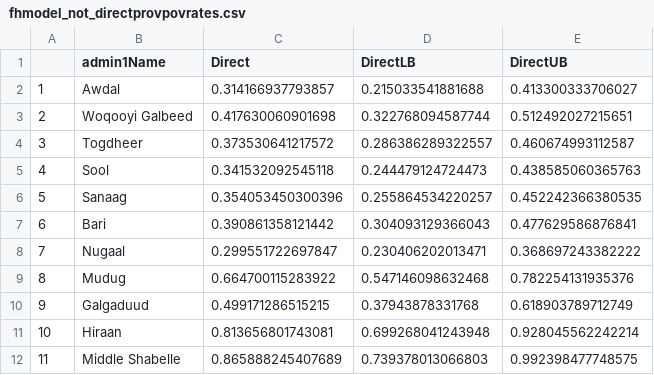
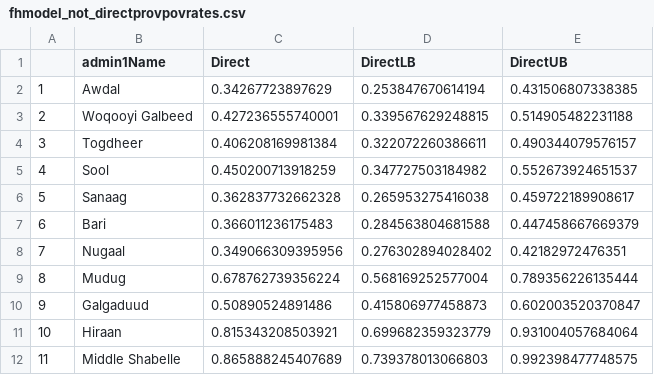
Before and after one commit to SSA-Statistical-Team-Projects/somPovMap, a CSV file: data-clean/ebp_results/fhmodel_not_directprovpovrates.csv, drawn as a sheet; only a part is shown; the diff covers the shown part only.

```diff
--- a/data-clean/ebp_results/fhmodel_not_directprovpovrates.csv
+++ b/data-clean/ebp_results/fhmodel_not_directprovpovrates.csv
@@ -1,12 +1,12 @@
 "","admin1Name","Direct","DirectLB","DirectUB"
-"1","Awdal",0.314166937793857,0.215033541881688,0.413300333706027
-"2","Woqooyi Galbeed",0.417630060901698,0.322768094587744,0.512492027215651
-"3","Togdheer",0.373530641217572,0.286386289322557,0.460674993112587
-"4","Sool",0.341532092545118,0.244479124724473,0.438585060365763
-"5","Sanaag",0.354053450300396,0.255864534220257,0.452242366380535
-"6","Bari",0.390861358121442,0.304093129366043,0.477629586876841
-"7","Nugaal",0.299551722697847,0.230406202013471,0.368697243382222
-"8","Mudug",0.664700115283922,0.547146098632468,0.782254131935376
-"9","Galgaduud",0.499171286515215,0.37943878331768,0.618903789712749
-"10","Hiraan",0.813656801743081,0.699268041243948,0.928045562242214
+"1","Awdal",0.34267723897629,0.253847670614194,0.431506807338385
+"2","Woqooyi Galbeed",0.427236555740001,0.339567629248815,0.514905482231188
+"3","Togdheer",0.406208169981384,0.322072260386611,0.490344079576157
+"4","Sool",0.450200713918259,0.347727503184982,0.552673924651537
+"5","Sanaag",0.362837732662328,0.265953275416038,0.459722189908617
+"6","Bari",0.366011236175483,0.284563804681588,0.447458667669379
+"7","Nugaal",0.349066309395956,0.276302894028402,0.42182972476351
+"8","Mudug",0.678762739356224,0.568169252577004,0.789356226135444
+"9","Galgaduud",0.50890524891486,0.415806977458873,0.602003520370847
+"10","Hiraan",0.815343208503921,0.699682359323779,0.931004057684064
 "11","Middle Shabelle",0.865888245407689,0.739378013066803,0.992398477748575
```
Also changed, not shown: 15 edited cells elsewhere in this file, data-clean/ebp_results/fh_model_not_admin2.csv, 17 other files.
